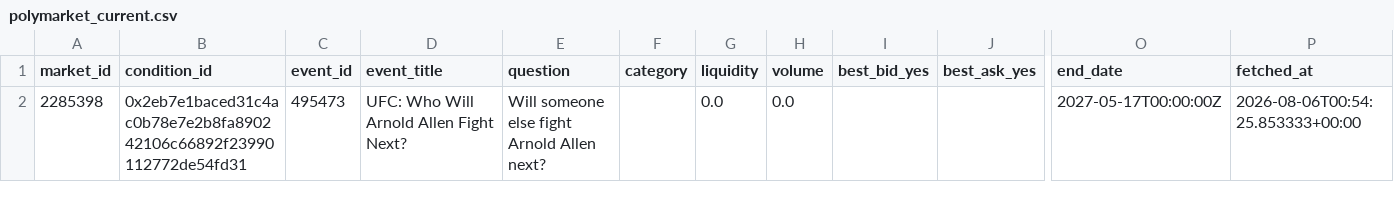
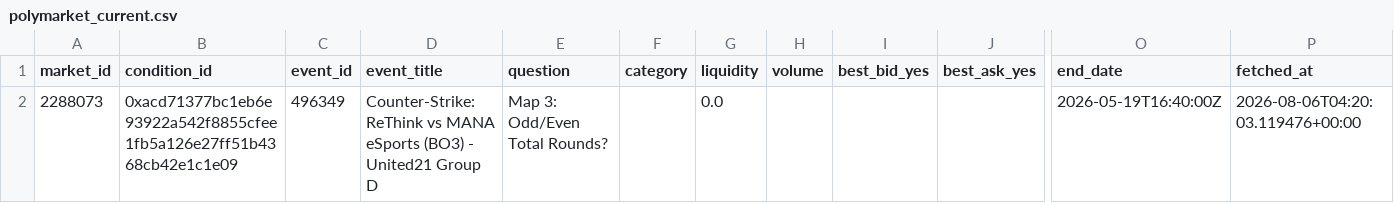
Before and after one commit to kanbeOK/time-wasting-repo-2, a CSV file: data/polymarket_current.csv, drawn as a sheet; only a part is shown, gaps mark what is left out; removed rows and columns are numbered as before the commit, all else as after; rows hold the shown columns only; the diff names each change by its address in the sheet, - before the commit and + after, or states it on an @@ line.

```diff
--- a/data/polymarket_current.csv
+++ b/data/polymarket_current.csv
-row 2: 2285398 | 0x2eb7e1baced31c4ac0b78e7e2b8fa890242106c66892f23990112772de54fd31 | 495473 | UFC: Who Will Arnold Allen Fight Next? | Will someone else fight Arnold Allen next? |  | 0.0 | 0.0 |  |  | 2027-05-17T00:00:00Z | 2026-08-06T00:54:25.853333+00:00
+row 2: 2288073 | 0xacd71377bc1eb6e93922a542f8855cfee1fb5a126e27ff51b4368cb42e1c1e09 | 496349 | Counter-Strike: ReThink vs MANA eSports (BO3) - United21 Group D | Map 3: Odd/Even Total Rounds? |  | 0.0 |  |  |  | 2026-05-19T16:40:00Z | 2026-08-06T04:20:03.119476+00:00
```
